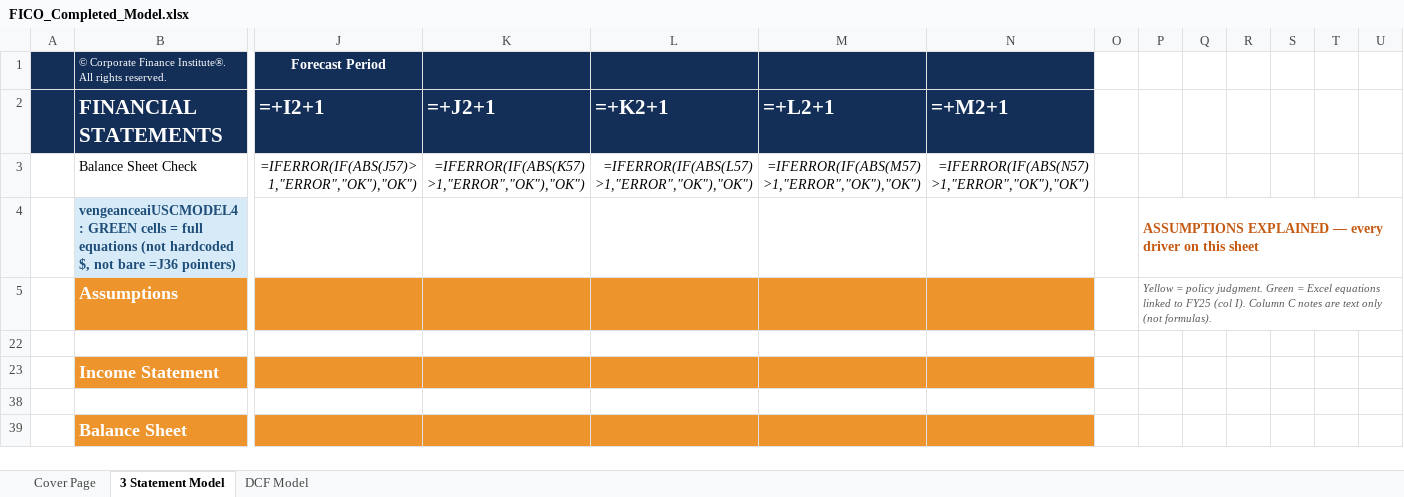
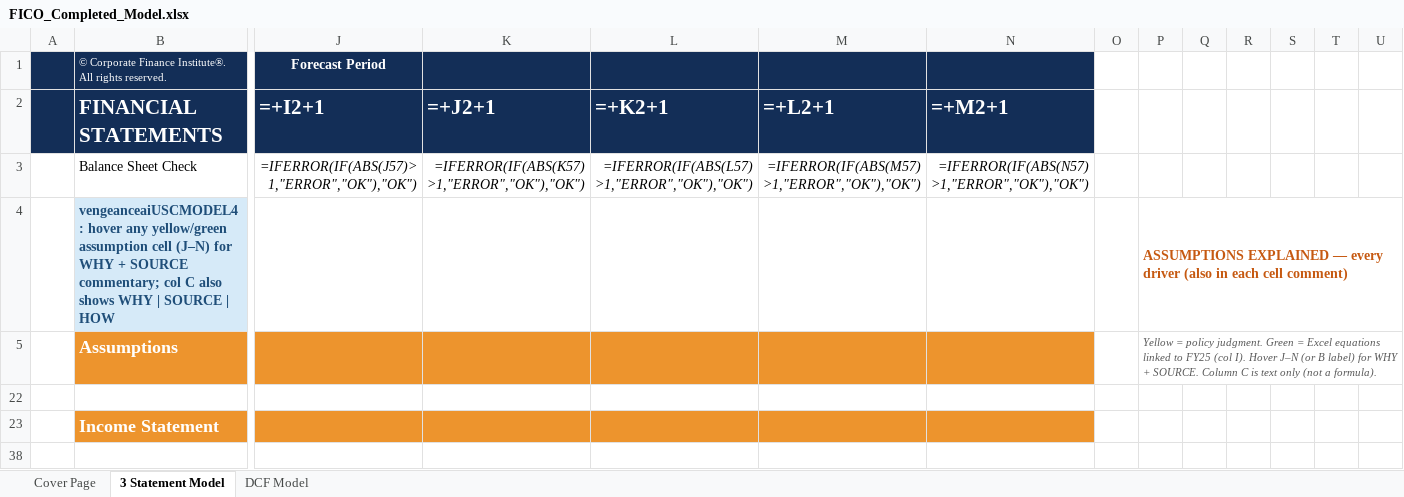
Before and after one commit to vengeanceaiUSC/Rainmaker, an Excel workbook: FICO/output/FICO_Completed_Model.xlsx, sheet 3 Statement Model, drawn as a sheet; only a part is shown, gaps mark what is left out; the shorter side is filled out with more unchanged rows; values as stored, in another font and other column widths than the file's, no borders; formulas without a stored value are shown as written; charts and pictures and conditional formats not drawn; removed rows and columns are numbered as before the commit, all else as after; rows hold the shown columns only; the diff names each change by its address in the sheet, - before the commit and + after, or states it on an @@ line.

```diff
--- a/FICO/output/FICO_Completed_Model.xlsx (sheet 3 Statement Model)
+++ b/FICO/output/FICO_Completed_Model.xlsx (sheet 3 Statement Model)
-row 4:  | vengeanceaiUSCMODEL4: GREEN cells = full equations (not hardcoded $, not bare =J36 pointers) |  |  |  |  |  |  | ASSUMPTIONS EXPLAINED — every driver on this sheet
+row 4:  | vengeanceaiUSCMODEL4: hover any yellow/green assumption cell (J–N) for WHY + SOURCE commentary; col C also shows WHY | SOURCE | HOW |  |  |  |  |  |  | ASSUMPTIONS EXPLAINED — every driver (also in each cell comment)
-P5: …(col I). Column C notes are text only (not formulas).
+P5: …(col I). Hover J–N (or B label) for WHY + SOURCE. Column C is text only (not a formula).
```
Also changed, not shown: hidden cells, 3 other files.
